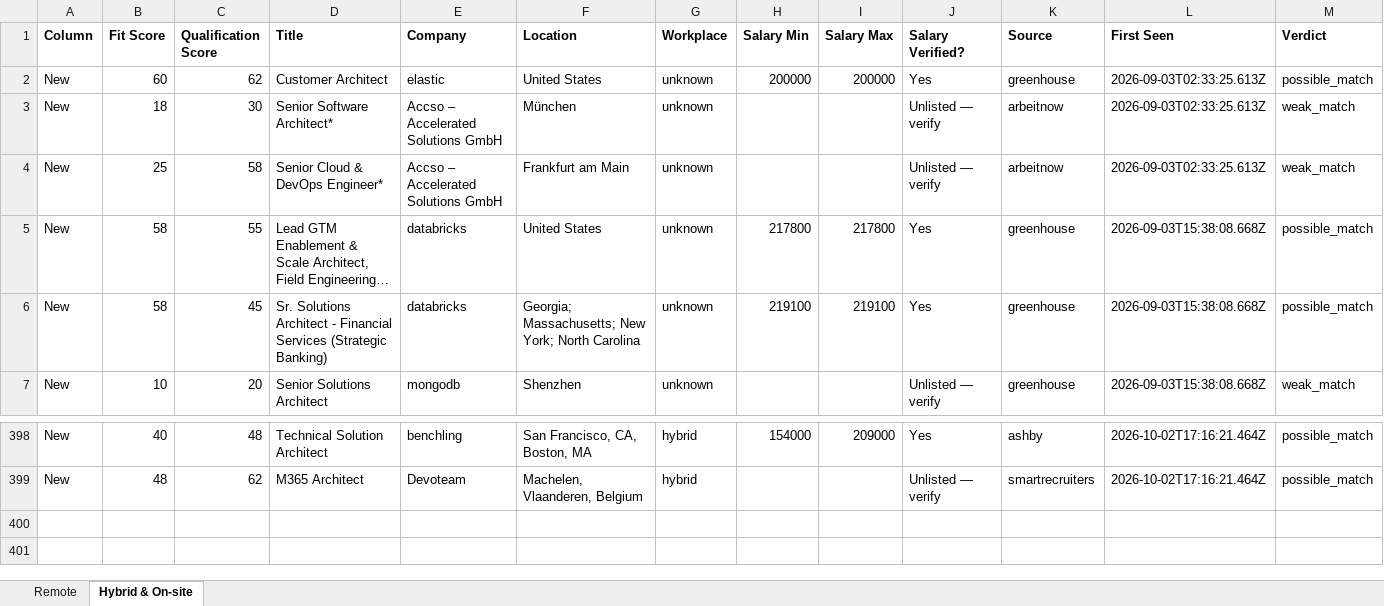
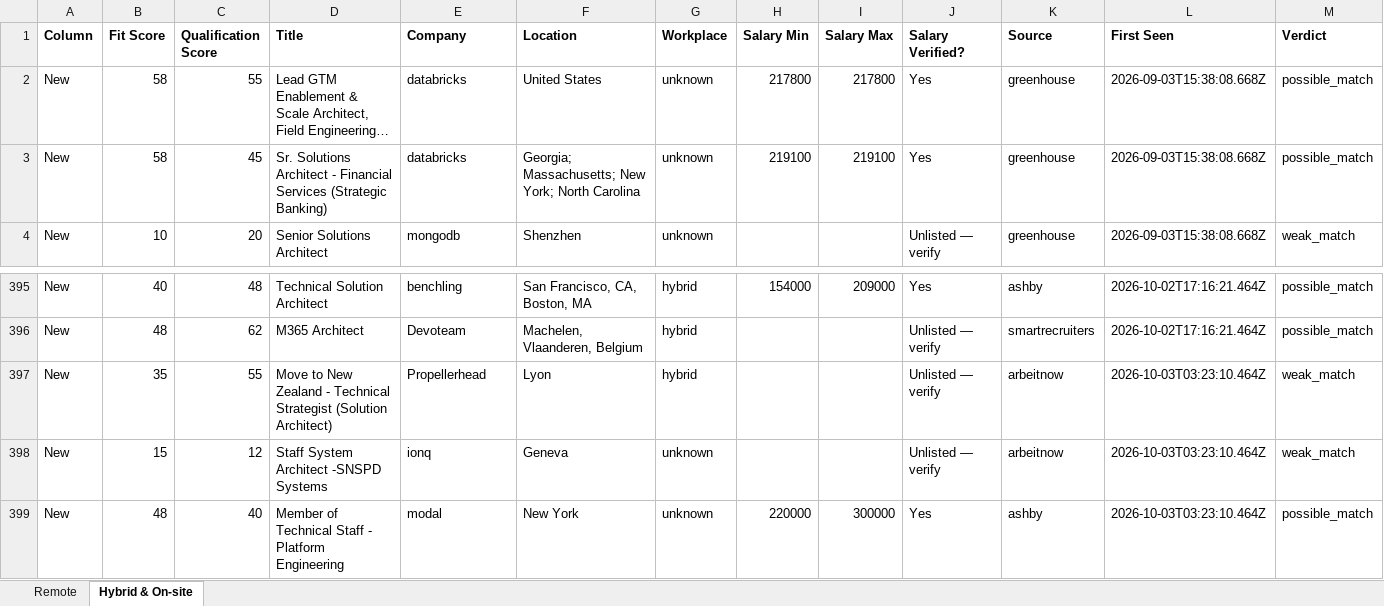
Before and after one commit to naijadamus/goodfela.com, an Excel workbook: hunt/board.xlsx, sheet Hybrid & On-site, drawn as a sheet; only a part is shown, gaps mark what is left out; long unchanged cells end in …; values as stored, in another font and other column widths than the file's, no borders; removed rows and columns are numbered as before the commit, all else as after; rows hold the shown columns only; the diff names each change by its address in the sheet, - before the commit and + after, or states it on an @@ line.

```diff
--- a/hunt/board.xlsx (sheet Hybrid & On-site)
+++ b/hunt/board.xlsx (sheet Hybrid & On-site)
-row 2: New | 60 | 62 | Customer Architect | elastic | United States | unknown | 200000 | 200000 | Yes | greenhouse | 2026-09-03T02:33:25.613Z | possible_match
-row 3: New | 18 | 30 | Senior Software Architect* | Accso – Accelerated Solutions GmbH | München | unknown |  |  | Unlisted — verify | arbeitnow | 2026-09-03T02:33:25.613Z | weak_match
-row 4: New | 25 | 58 | Senior Cloud & DevOps Engineer* | Accso – Accelerated Solutions GmbH | Frankfurt am Main | unknown |  |  | Unlisted — verify | arbeitnow | 2026-09-03T02:33:25.613Z | weak_match
+row 397: New | 35 | 55 | Move to New Zealand - Technical Strategist (Solution Architect) | Propellerhead | Lyon | hybrid |  |  | Unlisted — verify | arbeitnow | 2026-10-03T03:23:10.464Z | weak_match
+row 398: New | 15 | 12 | Staff System Architect -SNSPD Systems | ionq | Geneva | unknown |  |  | Unlisted — verify | arbeitnow | 2026-10-03T03:23:10.464Z | weak_match
+row 399: New | 48 | 40 | Member of Technical Staff - Platform Engineering | modal | New York | unknown | 220000 | 300000 | Yes | ashby | 2026-10-03T03:23:10.464Z | possible_match
```
Also changed, not shown: sheet Remote, 1 other file.
